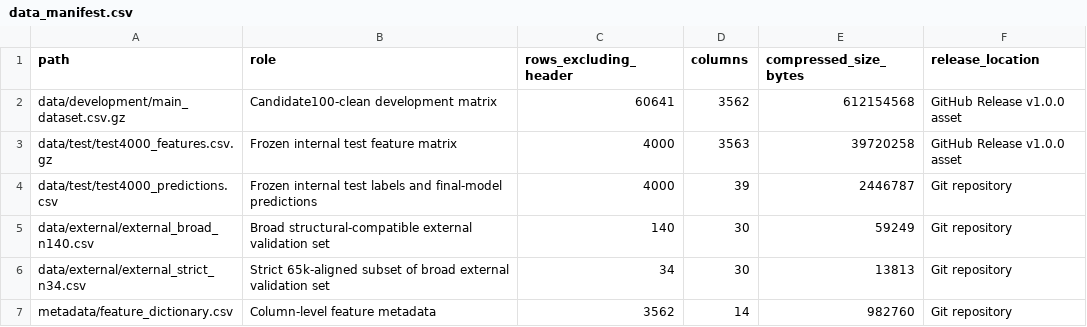
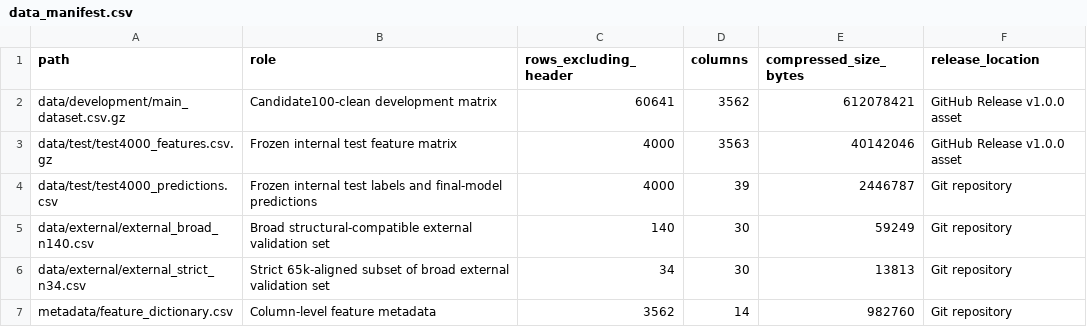
Before and after one commit to YankaiZheng/ML-Guided-Precise-Electrolyte-Engineering, a CSV file: metadata/data_manifest.csv, drawn as a sheet.

Commit message:
Synchronize release asset sizes in data manifest

```diff
--- a/metadata/data_manifest.csv
+++ b/metadata/data_manifest.csv
@@ -1,4 +1,4 @@
 path,role,rows_excluding_header,columns,compressed_size_bytes,release_location
-data/development/main_dataset.csv.gz,Candidate100-clean development matrix,60641,3562,612154568,GitHub Release v1.0.0 asset
-data/test/test4000_features.csv.gz,Frozen internal test feature matrix,4000,3563,39720258,GitHub Release v1.0.0 asset
+data/development/main_dataset.csv.gz,Candidate100-clean development matrix,60641,3562,612078421,GitHub Release v1.0.0 asset
+data/test/test4000_features.csv.gz,Frozen internal test feature matrix,4000,3563,40142046,GitHub Release v1.0.0 asset
 data/test/test4000_predictions.csv,Frozen internal test labels and final-model predictions,4000,39,2446787,Git repository
```
